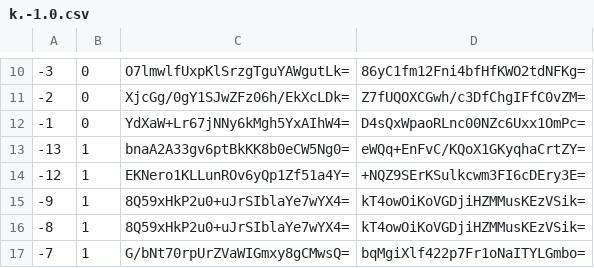
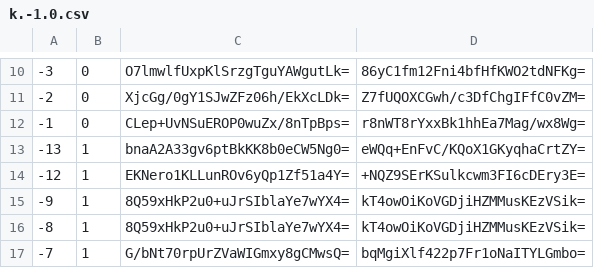
Before and after one commit to mochimochiomochi/mochicraftmap2, a CSV file: nether/tiles/zoom.-1/metadata/k.-1.0.csv, drawn as a sheet; only a part is shown, gaps mark what is left out.

```diff
--- a/nether/tiles/zoom.-1/metadata/k.-1.0.csv
+++ b/nether/tiles/zoom.-1/metadata/k.-1.0.csv
@@ -11,3 +11,3 @@
 -2,0,XjcGg/0gY1SJwZFz06h/EkXcLDk=,Z7fUQOXCGwh/c3DfChgIFfC0vZM=
--1,0,YdXaW+Lr67jNNy6kMgh5YxAIhW4=,D4sQxWpaoRLnc00NZc6Uxx1OmPc=
+-1,0,CLep+UvNSuEROP0wuZx/8nTpBps=,r8nWT8rYxxBk1hhEa7Mag/wx8Wg=
 -13,1,bnaA2A33gv6ptBkKK8b0eCW5Ng0=,eWQq+EnFvC/KQoX1GKyqhaCrtZY=
```
Also changed, not shown: nether/tiles/zoom.-1/metadata/k.-1.-1.csv, nether/tiles/zoom.-1/metadata/k.0.-1.csv, 49 other files.
